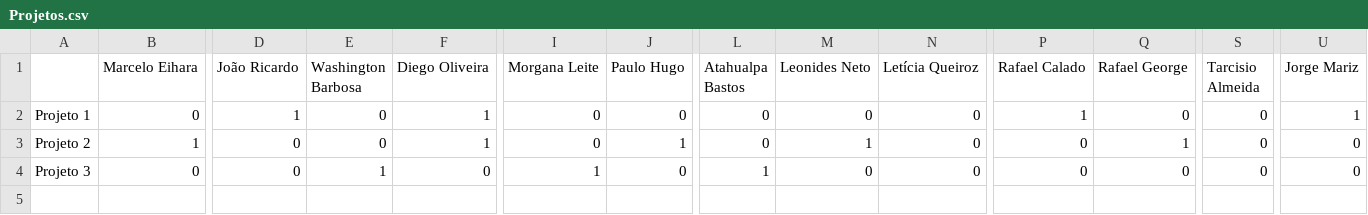
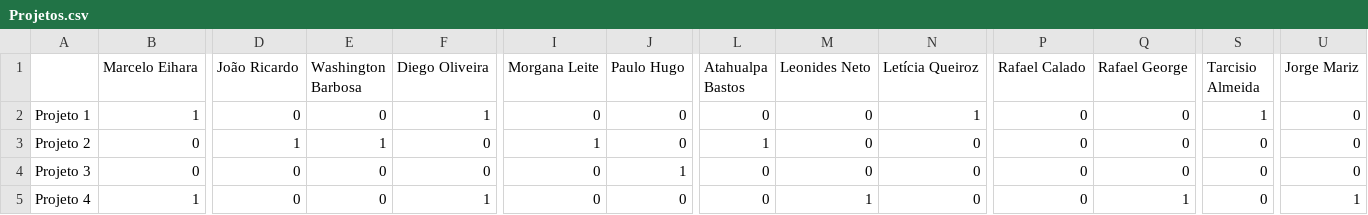
Before and after one commit to RafaelGeorgeCruz/residencia_optimizador_equipes_fitec, a CSV file: Projetos.csv, drawn as a sheet; only a part is shown, gaps mark what is left out; rows hold the shown columns only; the diff covers the shown part only; the diff names each change by its address in the sheet, - before the commit and + after, or states it on an @@ line.

```diff
--- a/Projetos.csv
+++ b/Projetos.csv
-B2 (Marcelo Eihara): 0
+B2 (Marcelo Eihara): 1
-D2 (João Ricardo): 1
+D2 (João Ricardo): 0
-N2 (Letícia Queiroz): 0
+N2 (Letícia Queiroz): 1
-P2 (Rafael Calado): 1
+P2 (Rafael Calado): 0
-S2 (Tarcisio Almeida): 0
+S2 (Tarcisio Almeida): 1
-U2 (Jorge Mariz): 1
+U2 (Jorge Mariz): 0
-B3 (Marcelo Eihara): 1
+B3 (Marcelo Eihara): 0
-D3 (João Ricardo): 0
+D3 (João Ricardo): 1
-E3 (Washington Barbosa): 0
+E3 (Washington Barbosa): 1
-F3 (Diego Oliveira): 1
+F3 (Diego Oliveira): 0
-I3 (Morgana Leite): 0
+I3 (Morgana Leite): 1
-J3 (Paulo Hugo): 1
+J3 (Paulo Hugo): 0
-L3 (Atahualpa Bastos): 0
+L3 (Atahualpa Bastos): 1
-M3 (Leonides Neto): 1
+M3 (Leonides Neto): 0
-Q3 (Rafael George): 1
+Q3 (Rafael George): 0
-E4 (Washington Barbosa): 1
+E4 (Washington Barbosa): 0
-I4 (Morgana Leite): 1
+I4 (Morgana Leite): 0
-J4 (Paulo Hugo): 0
+J4 (Paulo Hugo): 1
-L4 (Atahualpa Bastos): 1
+L4 (Atahualpa Bastos): 0
+row 5: Projeto 4 | 1 | 0 | 0 | 1 | 0 | 0 | 0 | 1 | 0 | 0 | 1 | 0 | 1
```
Also changed, not shown: 3 edited cells elsewhere in this file, Profissionais.csv, 51 other files.
